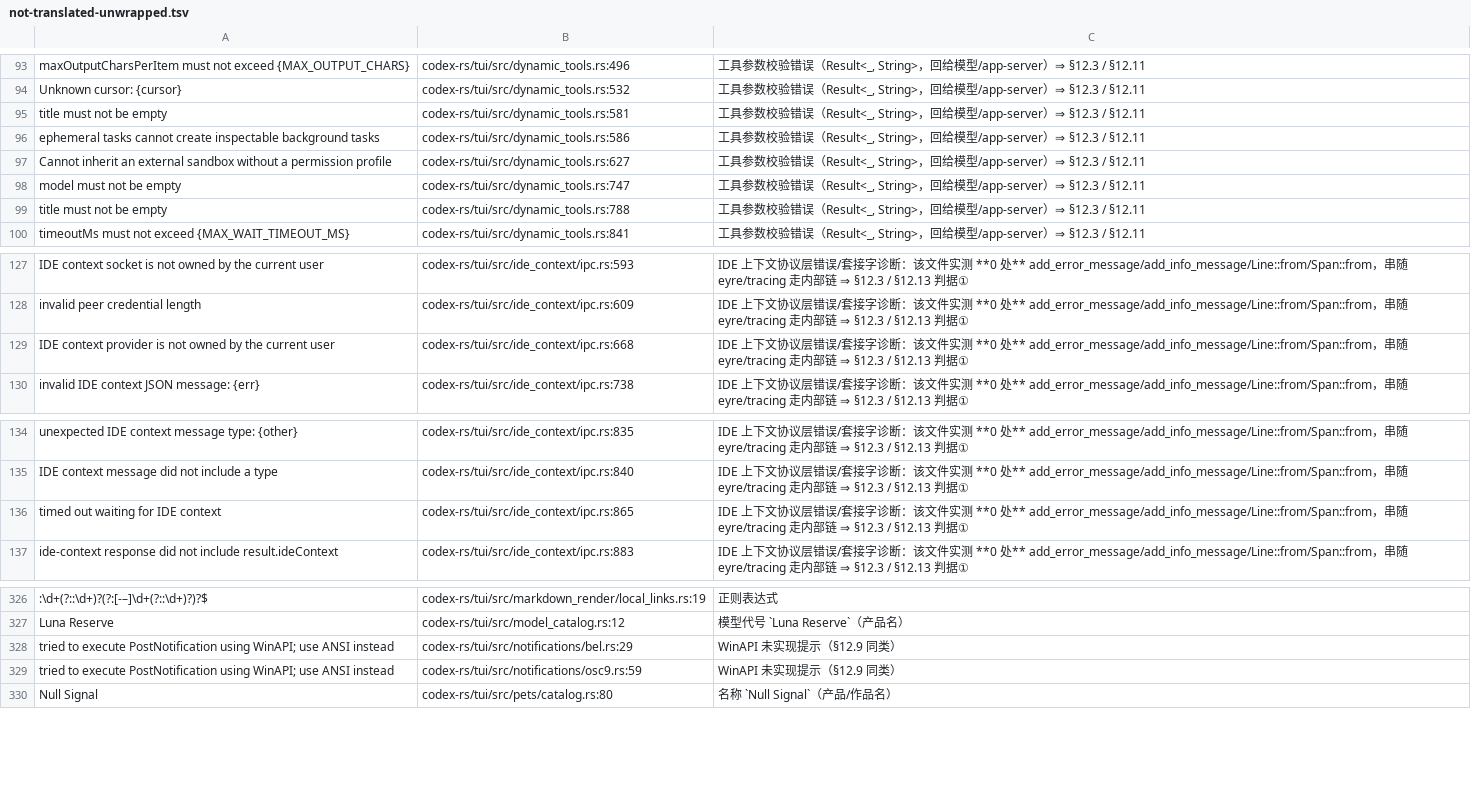
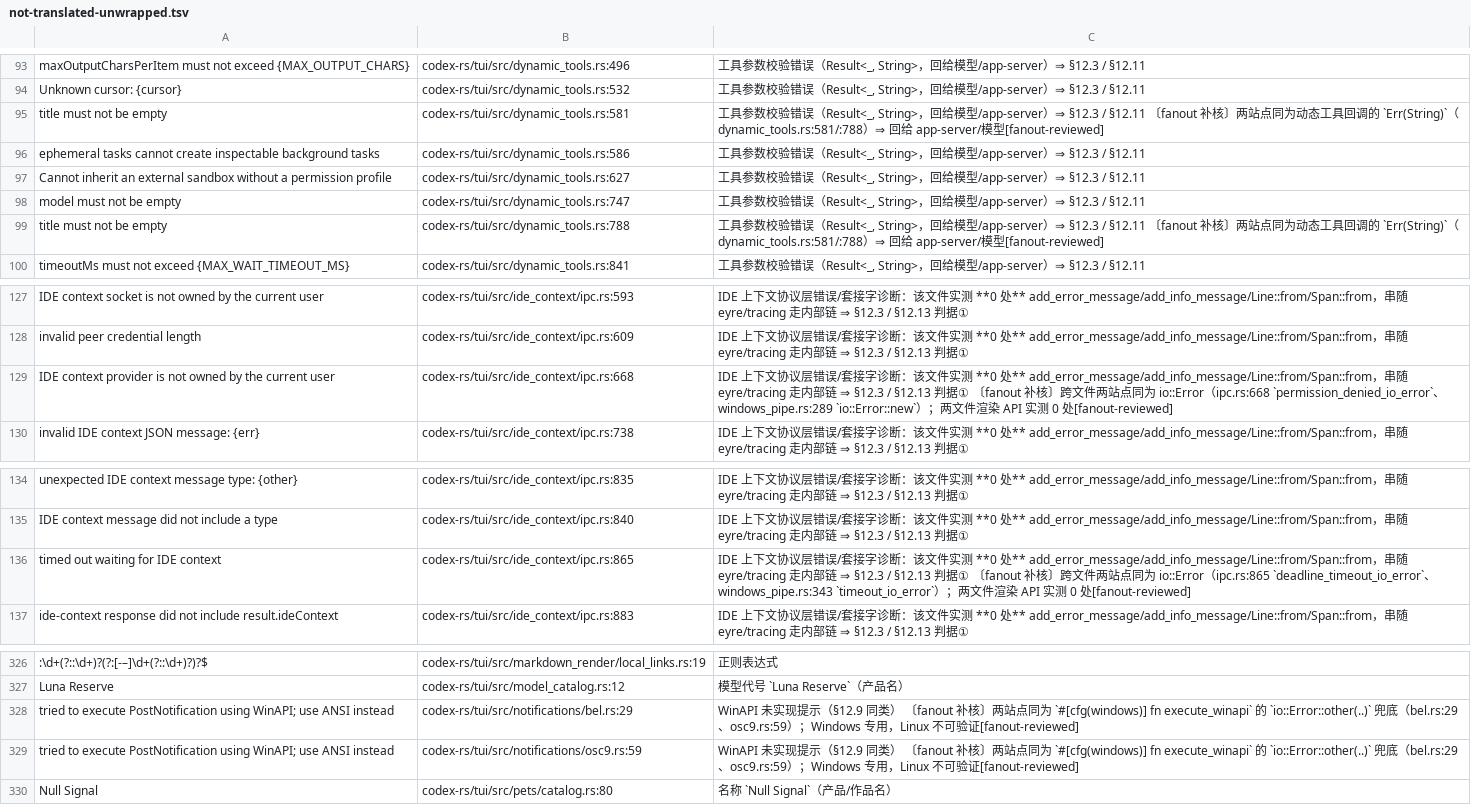
Before and after one commit to clearnature/codex, a TSV file: codex-rs/i18n/not-translated-unwrapped.tsv, drawn as a sheet; only a part is shown, gaps mark what is left out; the diff covers the shown part only; the diff names each change by its address in the sheet, - before the commit and + after, or states it on an @@ line.

Commit message:
i18n: tui 队列清零（10 个值/21 站点/20 行登记逐处核完）+ 判据：渲染点在调用方，须顺 ?/Err 上溯
- tui 10 个值（20 行登记）全部打 [fanout-reviewed]，其中 9 个值细化理由（接收者 + 站点证据）
- git {:?} failed… 的接收者是 chatwidget/slash_dispatch.rs:511 已译包装的 {0} 明细
- IDE context / WinAPI / thread_usage 展示名：io 错误或匹配键，登记不译；站点引用全部可核（45/45）
- docs §12.37 新增第 464 轮补核表与新判据（先找渲染点，再判明细还是正文）
- docs §12.37 新增第 464 轮补核表与新判据（先找渲染点，再判明细还是正文）

```diff
--- a/codex-rs/i18n/not-translated-unwrapped.tsv
+++ b/codex-rs/i18n/not-translated-unwrapped.tsv
-C95: …/ §12.11
+C95: …/ §12.11 〔fanout 补核〕两站点同为动态工具回调的 `Err(String)`（dynamic_tools.rs:581/:788）⇒ 回给 app-server/模型[fanout-reviewed]
-C99: …/ §12.11
+C99: …/ §12.11 〔fanout 补核〕两站点同为动态工具回调的 `Err(String)`（dynamic_tools.rs:581/:788）⇒ 回给 app-server/模型[fanout-reviewed]
-C129: …据①
+C129: …据① 〔fanout 补核〕跨文件两站点同为 io::Error（ipc.rs:668 `permission_denied_io_error`、windows_pipe.rs:289 `io::Error::new`）；两文件渲染 API 实测 0 处[fanout-reviewed]
-C136: …据①
+C136: …据① 〔fanout 补核〕跨文件两站点同为 io::Error（ipc.rs:865 `deadline_timeout_io_error`、windows_pipe.rs:343 `timeout_io_error`）；两文件渲染 API 实测 0 处[fanout-reviewed]
-C328:C329: …§12.9 同类）
+C328:C329: …§12.9 同类） 〔fanout 补核〕两站点同为 `#[cfg(windows)] fn execute_winapi` 的 `io::Error::other(..)` 兜底（bel.rs:29、osc9.rs:59）；Windows 专用，Linux 不可验证[fanout-reviewed]
```
Also changed, not shown: 14 edited cells elsewhere in this file, 1 other file.
